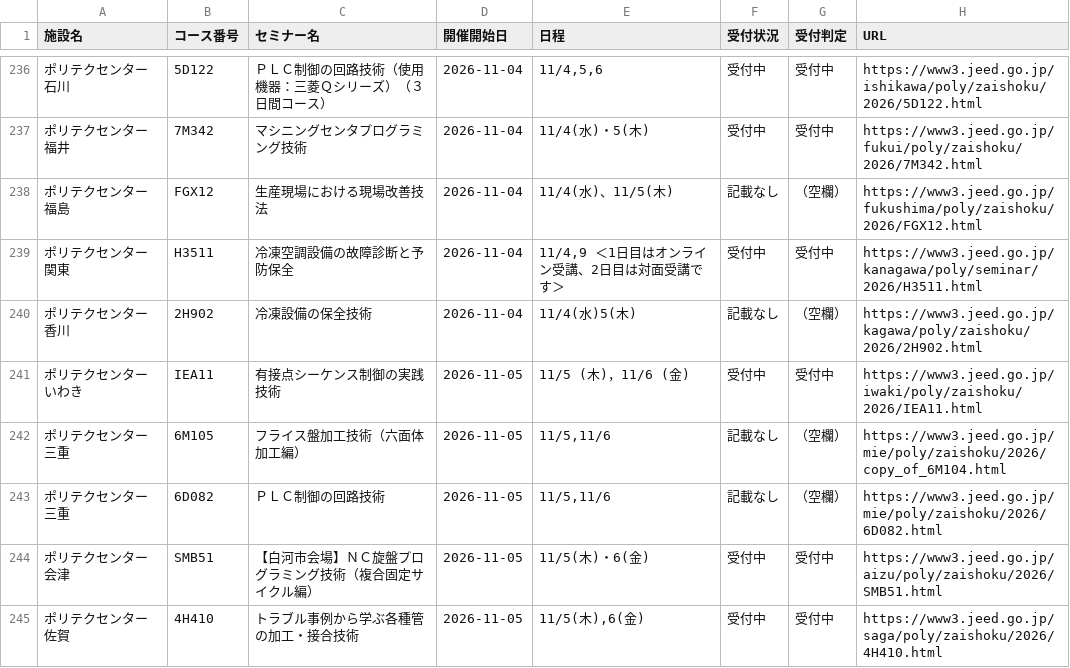
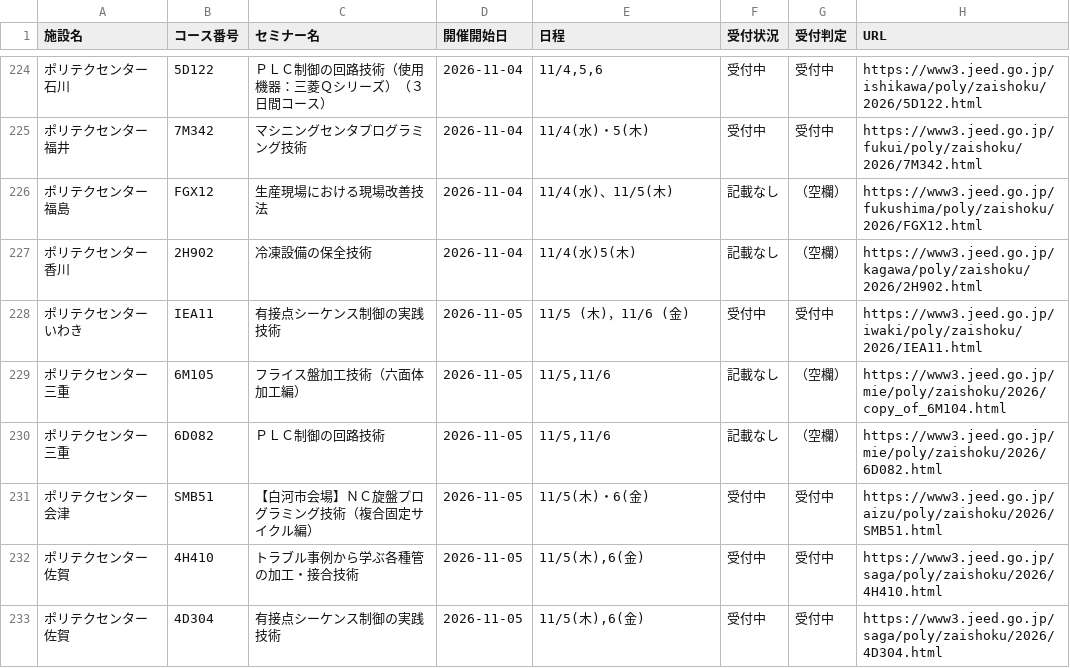
Before and after one commit to es-worktools/jnet21-rss, a CSV file: polytech-nationwide-current.csv, drawn as a sheet; only a part is shown, gaps mark what is left out; the shorter side is filled out with more unchanged rows; the diff covers the shown part only.

```diff
--- a/polytech-nationwide-current.csv
+++ b/polytech-nationwide-current.csv
@@ -238,3 +226,2 @@
 ポリテクセンター福島,FGX12,生産現場における現場改善技法,2026-11-04,11/4(水)、11/5(木),記載なし,（空欄）,https://www3.jeed.go.jp/fukushima/poly/zaishoku/2026/FGX12.html
-ポリテクセンター関東,H3511,冷凍空調設備の故障診断と予防保全,2026-11-04,"11/4,9 ＜1日目はオンライン受講、2日目は対面受講です＞",受付中,受付中,https://www3.jeed.go.jp/kanagawa/poly/seminar/2026/H3511.html
 ポリテクセンター香川,2H902,冷凍設備の保全技術,2026-11-04,11/4(水)5(木),記載なし,（空欄）,https://www3.jeed.go.jp/kagawa/poly/zaishoku/2026/2H902.html
```
Also changed, not shown: 12 removed rows elsewhere in this file, 1 other file.
